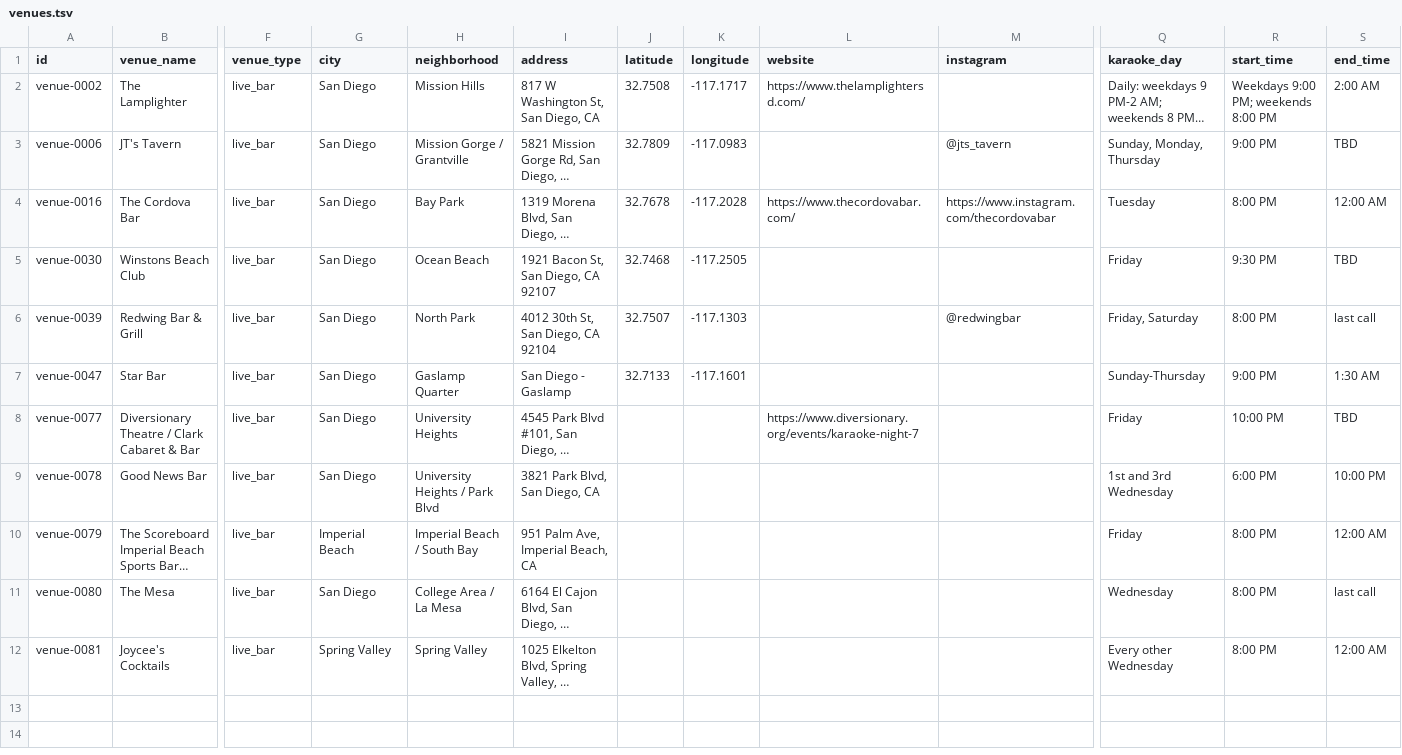
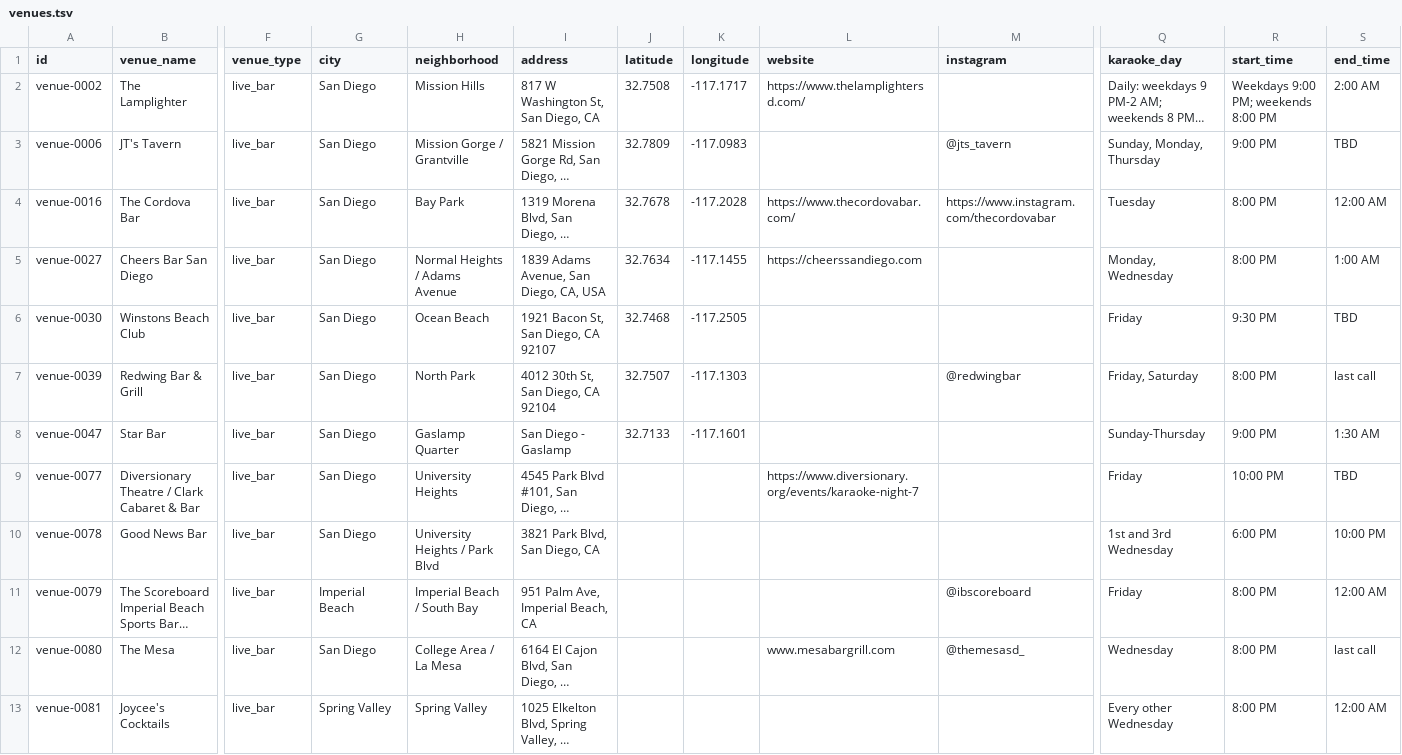
Before and after one commit to whiteinkcreates/singhub, a TSV file: public/data/venues.tsv, drawn as a sheet; only a part is shown, gaps mark what is left out; long unchanged cells end in …; addresses are those after the commit; rows hold the shown columns only; the diff names each change by its address in the sheet, - before the commit and + after, or states it on an @@ line.

Commit message:
Add Cheers to public venue data

```diff
--- a/public/data/venues.tsv
+++ b/public/data/venues.tsv
+row 5: venue-0027 | Cheers Bar San Diego | live_bar | San Diego | Normal Heights / Adams Avenue | 1839 Adams Avenue, San Diego, CA, USA | 32.7634 | -117.1455 | https://cheerssandiego.com |  | Monday, Wednesday | 8:00 PM | 1:00 AM
-M11 (instagram): (empty)
+M11 (instagram): @ibscoreboard
-L12 (website): (empty)
+L12 (website): www.mesabargrill.com
-M12 (instagram): (empty)
+M12 (instagram): @themesasd_
```
